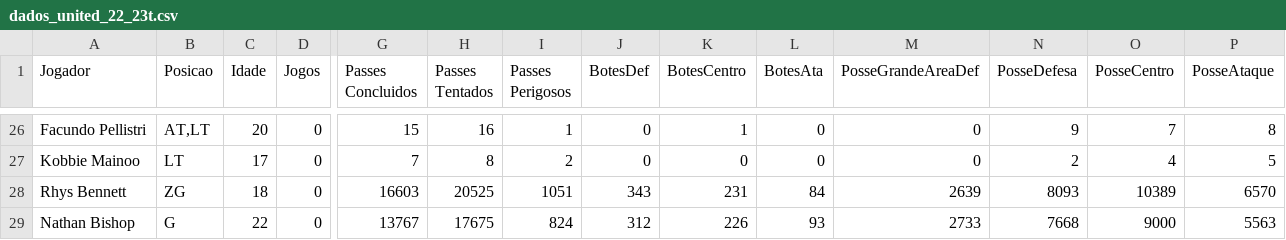
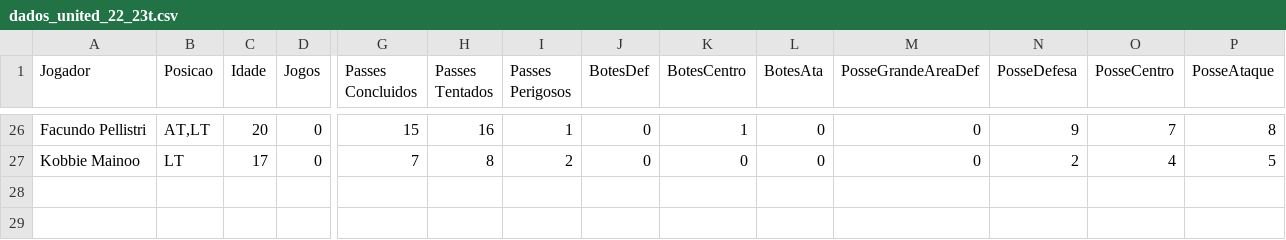
Before and after one commit to werneckspx/BFS-grafo-futebol, a CSV file: dados_united_22_23t.csv, drawn as a sheet; only a part is shown, gaps mark what is left out; rows hold the shown columns only; the diff names each change by its address in the sheet, - before the commit and + after, or states it on an @@ line.

```diff
--- a/dados_united_22_23t.csv
+++ b/dados_united_22_23t.csv
-row 28: Rhys Bennett | ZG | 18 | 0 | 16603 | 20525 | 1051 | 343 | 231 | 84 | 2639 | 8093 | 10389 | 6570
-row 29: Nathan Bishop | G | 22 | 0 | 13767 | 17675 | 824 | 312 | 226 | 93 | 2733 | 7668 | 9000 | 5563
```
Also changed, not shown: dados_bvb_21_22t.csv, dados_city_22_23t.csv, 1 other file.
